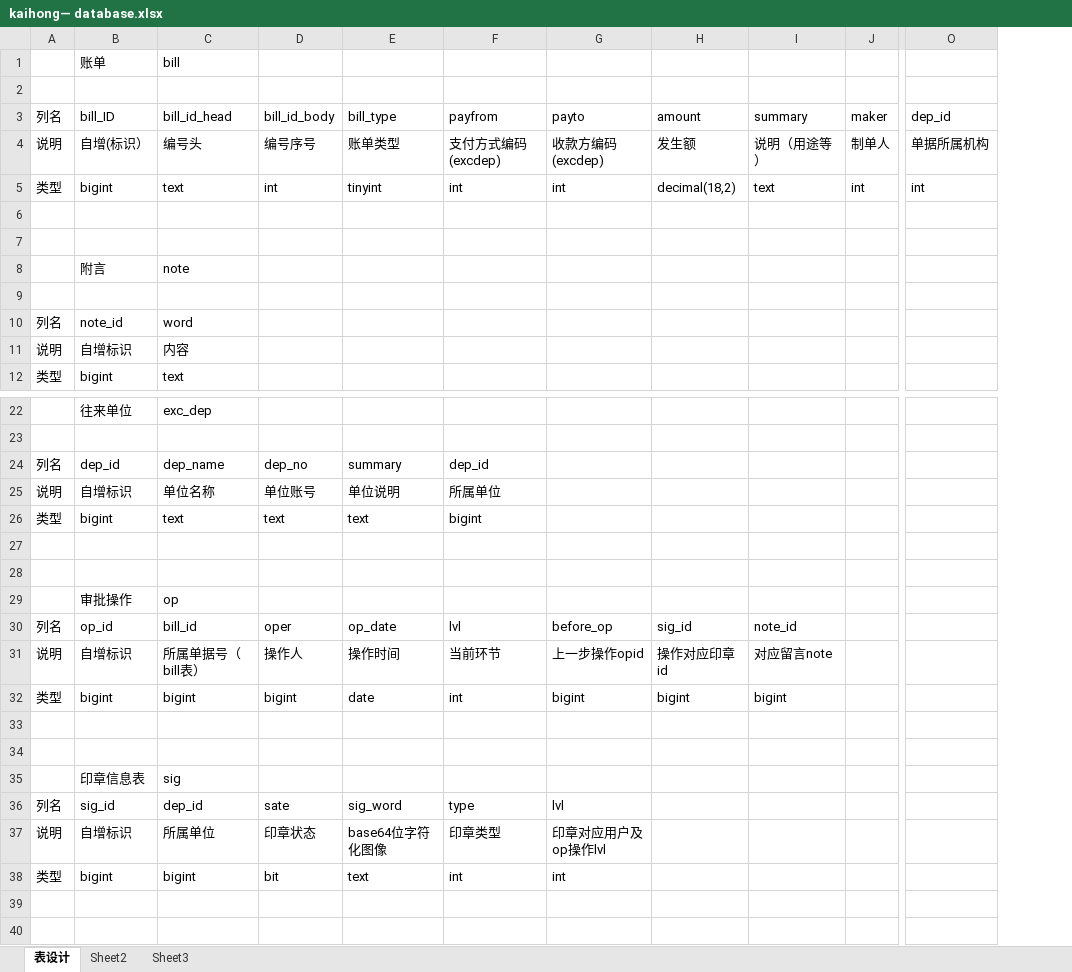
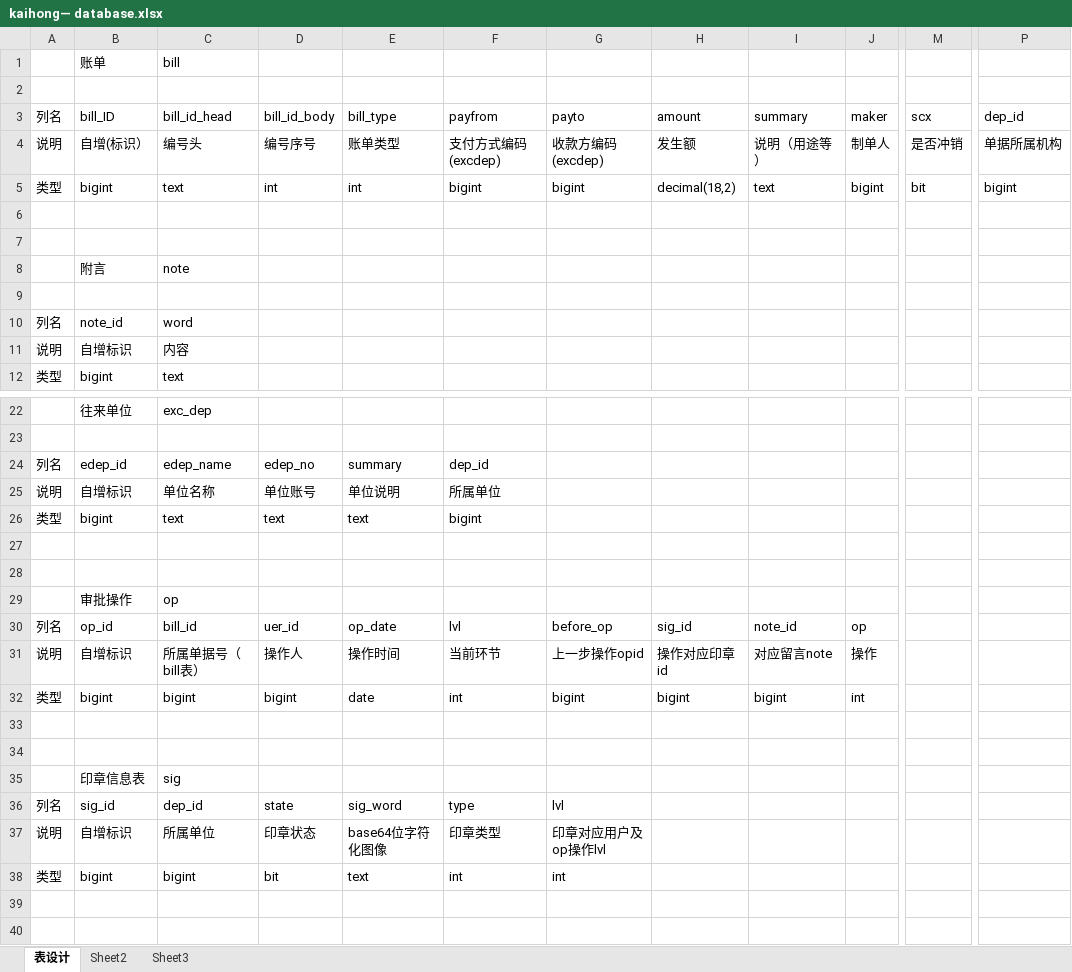
Before and after one commit to oiutking/KH_funds, an Excel workbook: kaihong— database.xlsx, sheet 表设计, drawn as a sheet; only a part is shown, gaps mark what is left out; values as stored, in another font and other column widths than the file's, no borders; addresses are those after the commit; the diff names each change by its address in the sheet, - before the commit and + after, or states it on an @@ line.

Commit message:
database backup

```diff
--- a/kaihong— database.xlsx (sheet 表设计)
+++ b/kaihong— database.xlsx (sheet 表设计)
+column M (scx), rows 4-5: 是否冲销 | bit
-E5 (bill_type): tinyint
+E5 (bill_type): int
-F5 (payfrom): int
+F5 (payfrom): bigint
-G5 (payto): int
+G5 (payto): bigint
-J5 (maker): int
+J5 (maker): bigint
-P5 (dep_id): int
+P5 (dep_id): bigint
-B24 (bill_ID): dep_id
+B24 (bill_ID): edep_id
-C24 (bill_id_head): dep_name
+C24 (bill_id_head): edep_name
-D24 (bill_id_body): dep_no
+D24 (bill_id_body): edep_no
-D30 (bill_id_body): oper
+D30 (bill_id_body): uer_id
-J30 (maker): (empty)
+J30 (maker): op
-J31 (maker): (empty)
+J31 (maker): 操作
-J32 (maker): (empty)
+J32 (maker): int
-D36 (bill_id_body): sate
+D36 (bill_id_body): state
```
Also changed, not shown: 1 other file.
